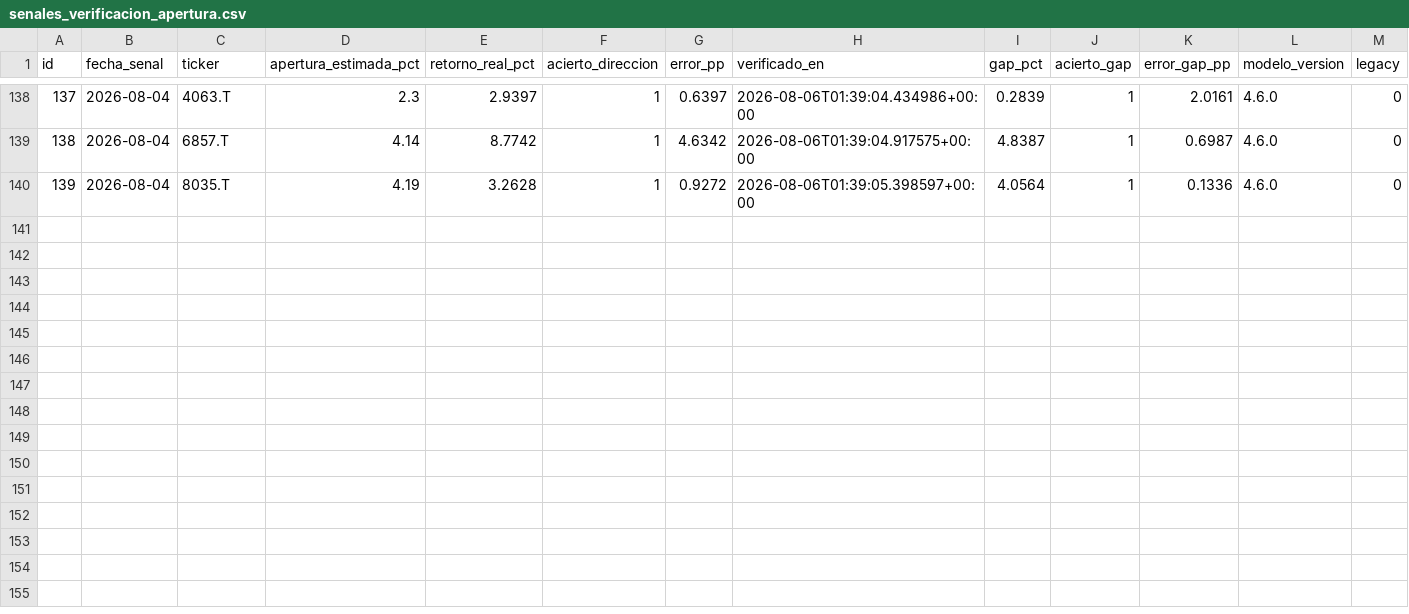
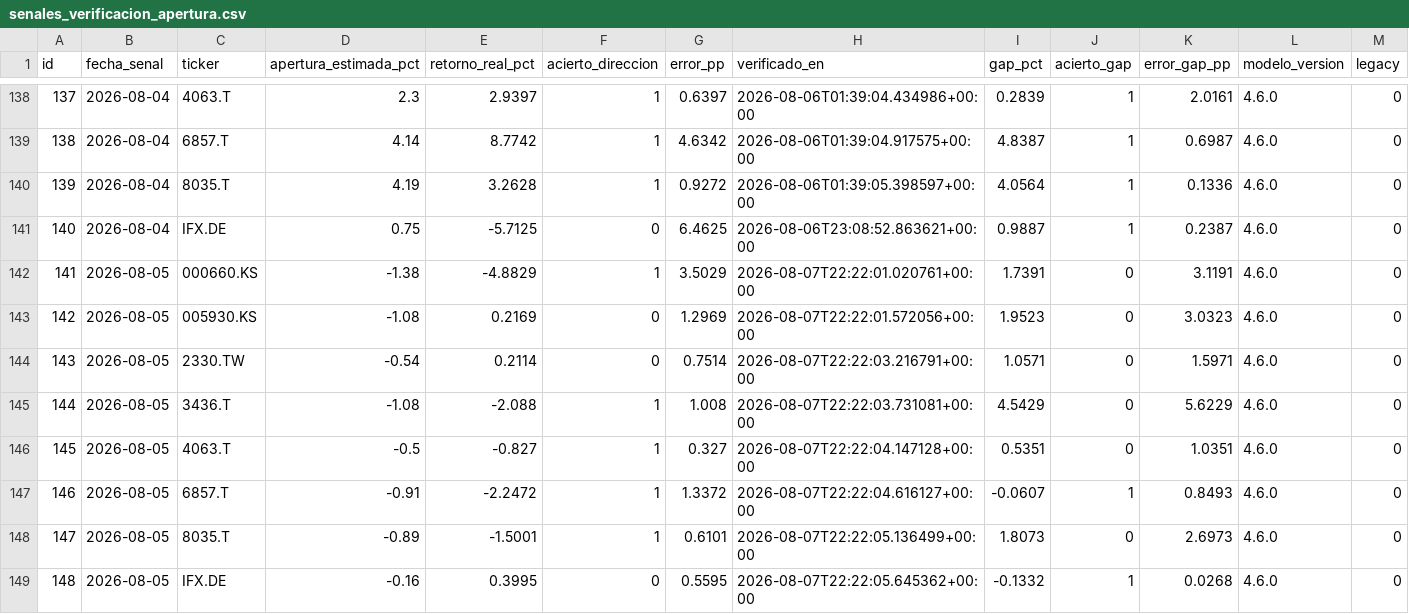
Before and after one commit to nicolasaraneda/mki-terminal, a CSV file: data/backups/senales_verificacion_apertura.csv, drawn as a sheet; only a part is shown, gaps mark what is left out; the diff names each change by its address in the sheet, - before the commit and + after, or states it on an @@ line.

```diff
--- a/data/backups/senales_verificacion_apertura.csv
+++ b/data/backups/senales_verificacion_apertura.csv
+row 141: 140 | 2026-08-04 | IFX.DE | 0.75 | -5.7125 | 0 | 6.4625 | 2026-08-06T23:08:52.863621+00:00 | 0.9887 | 1 | 0.2387 | 4.6.0 | 0
+row 142: 141 | 2026-08-05 | 000660.KS | -1.38 | -4.8829 | 1 | 3.5029 | 2026-08-07T22:22:01.020761+00:00 | 1.7391 | 0 | 3.1191 | 4.6.0 | 0
+row 143: 142 | 2026-08-05 | 005930.KS | -1.08 | 0.2169 | 0 | 1.2969 | 2026-08-07T22:22:01.572056+00:00 | 1.9523 | 0 | 3.0323 | 4.6.0 | 0
+row 144: 143 | 2026-08-05 | 2330.TW | -0.54 | 0.2114 | 0 | 0.7514 | 2026-08-07T22:22:03.216791+00:00 | 1.0571 | 0 | 1.5971 | 4.6.0 | 0
+row 145: 144 | 2026-08-05 | 3436.T | -1.08 | -2.088 | 1 | 1.008 | 2026-08-07T22:22:03.731081+00:00 | 4.5429 | 0 | 5.6229 | 4.6.0 | 0
+row 146: 145 | 2026-08-05 | 4063.T | -0.5 | -0.827 | 1 | 0.327 | 2026-08-07T22:22:04.147128+00:00 | 0.5351 | 0 | 1.0351 | 4.6.0 | 0
+row 147: 146 | 2026-08-05 | 6857.T | -0.91 | -2.2472 | 1 | 1.3372 | 2026-08-07T22:22:04.616127+00:00 | -0.0607 | 1 | 0.8493 | 4.6.0 | 0
+row 148: 147 | 2026-08-05 | 8035.T | -0.89 | -1.5001 | 1 | 0.6101 | 2026-08-07T22:22:05.136499+00:00 | 1.8073 | 0 | 2.6973 | 4.6.0 | 0
+row 149: 148 | 2026-08-05 | IFX.DE | -0.16 | 0.3995 | 0 | 0.5595 | 2026-08-07T22:22:05.645362+00:00 | -0.1332 | 1 | 0.0268 | 4.6.0 | 0
```
Also changed, not shown: data/backups/senales_divergencias.csv, data/backups/senales_senales_ticker.csv, 2 other files.
